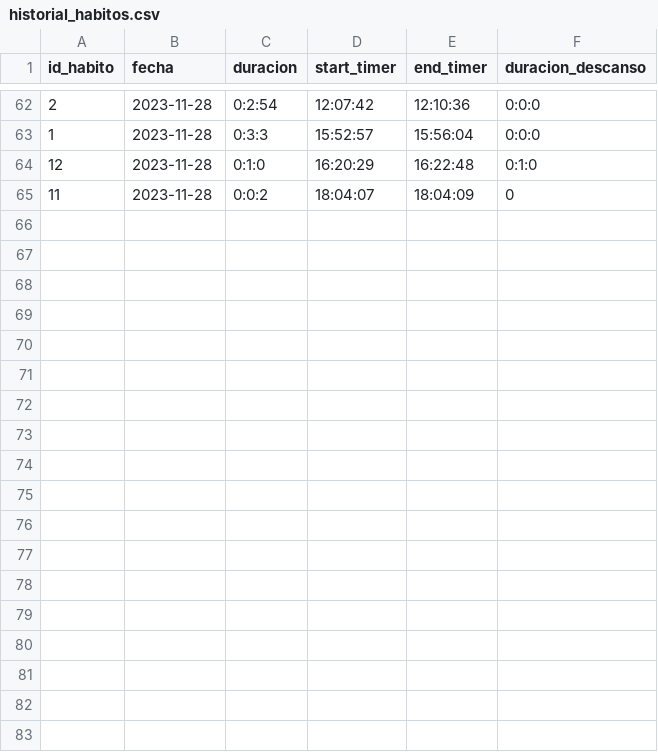
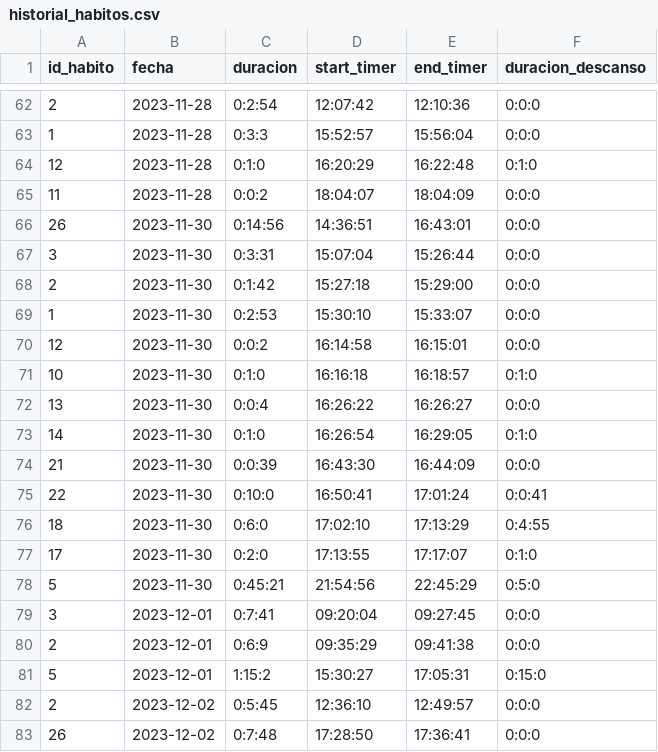
Before and after one commit to Gabriel-Sanchez/AppHabitos, a CSV file: registros/historial_habitos.csv, drawn as a sheet; only a part is shown, gaps mark what is left out; the diff covers the shown part only.

```diff
--- a/registros/historial_habitos.csv
+++ b/registros/historial_habitos.csv
@@ -64,2 +64,20 @@ id_habito,fecha,duracion,start_timer,end_timer,duracion_descanso
 12,2023-11-28,0:1:0,16:20:29,16:22:48,0:1:0
-11,2023-11-28,0:0:2,18:04:07,18:04:09,0
+11,2023-11-28,0:0:2,18:04:07,18:04:09,0:0:0
+26,2023-11-30,0:14:56,14:36:51,16:43:01,0:0:0
+3,2023-11-30,0:3:31,15:07:04,15:26:44,0:0:0
+2,2023-11-30,0:1:42,15:27:18,15:29:00,0:0:0
+1,2023-11-30,0:2:53,15:30:10,15:33:07,0:0:0
+12,2023-11-30,0:0:2,16:14:58,16:15:01,0:0:0
+10,2023-11-30,0:1:0,16:16:18,16:18:57,0:1:0
+13,2023-11-30,0:0:4,16:26:22,16:26:27,0:0:0
+14,2023-11-30,0:1:0,16:26:54,16:29:05,0:1:0
+21,2023-11-30,0:0:39,16:43:30,16:44:09,0:0:0
+22,2023-11-30,0:10:0,16:50:41,17:01:24,0:0:41
+18,2023-11-30,0:6:0,17:02:10,17:13:29,0:4:55
+17,2023-11-30,0:2:0,17:13:55,17:17:07,0:1:0
+5,2023-11-30,0:45:21,21:54:56,22:45:29,0:5:0
+3,2023-12-01,0:7:41,09:20:04,09:27:45,0:0:0
+2,2023-12-01,0:6:9,09:35:29,09:41:38,0:0:0
+5,2023-12-01,1:15:2,15:30:27,17:05:31,0:15:0
+2,2023-12-02,0:5:45,12:36:10,12:49:57,0:0:0
+26,2023-12-02,0:7:48,17:28:50,17:36:41,0:0:0
```
Also changed, not shown: 10 added rows elsewhere in this file, registros/check_historial_habitos.csv, 1 other file.
